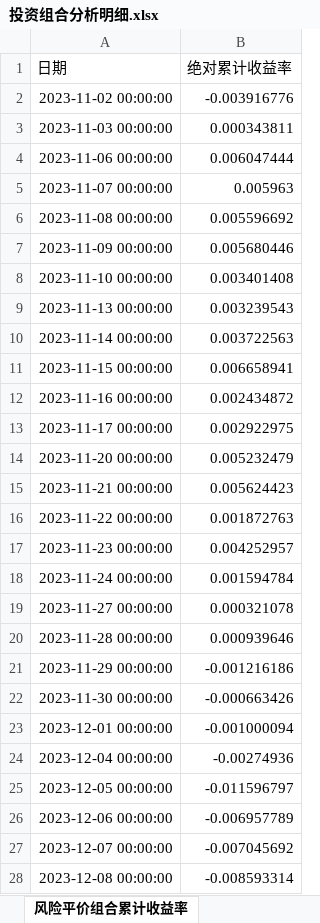
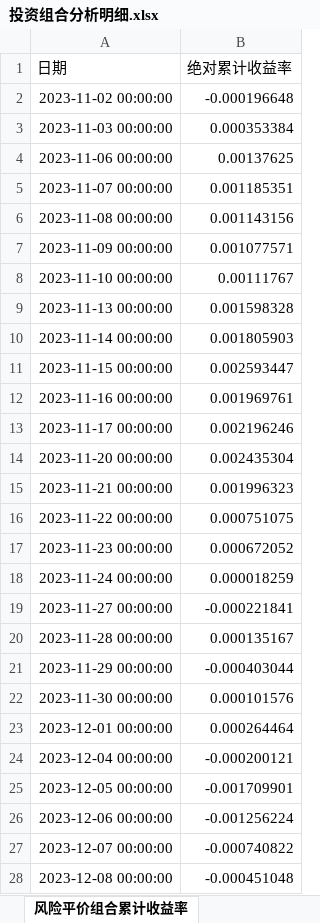
Before and after one commit to bwliseva/portfolio-report, an Excel workbook: automation/投资组合分析明细.xlsx, sheet 风险平价组合累计收益率, drawn as a sheet; only a part is shown; values as stored, in another font and other column widths than the file's, no borders; the diff covers the shown part only; the diff names each change by its address in the sheet, - before the commit and + after, or states it on an @@ line.

```diff
--- a/automation/投资组合分析明细.xlsx (sheet 风险平价组合累计收益率)
+++ b/automation/投资组合分析明细.xlsx (sheet 风险平价组合累计收益率)
-B2 (绝对累计收益率): -0.003916776
+B2 (绝对累计收益率): -0.000196648
-B3 (绝对累计收益率): 0.000343811
+B3 (绝对累计收益率): 0.000353384
-B4 (绝对累计收益率): 0.006047444
+B4 (绝对累计收益率): 0.00137625
-B5 (绝对累计收益率): 0.005963
+B5 (绝对累计收益率): 0.001185351
-B6 (绝对累计收益率): 0.005596692
+B6 (绝对累计收益率): 0.001143156
-B7 (绝对累计收益率): 0.005680446
+B7 (绝对累计收益率): 0.001077571
-B8 (绝对累计收益率): 0.003401408
+B8 (绝对累计收益率): 0.00111767
-B9 (绝对累计收益率): 0.003239543
+B9 (绝对累计收益率): 0.001598328
-B10 (绝对累计收益率): 0.003722563
+B10 (绝对累计收益率): 0.001805903
-B11 (绝对累计收益率): 0.006658941
+B11 (绝对累计收益率): 0.002593447
-B12 (绝对累计收益率): 0.002434872
+B12 (绝对累计收益率): 0.001969761
-B13 (绝对累计收益率): 0.002922975
+B13 (绝对累计收益率): 0.002196246
-B14 (绝对累计收益率): 0.005232479
+B14 (绝对累计收益率): 0.002435304
-B15 (绝对累计收益率): 0.005624423
+B15 (绝对累计收益率): 0.001996323
-B16 (绝对累计收益率): 0.001872763
+B16 (绝对累计收益率): 0.000751075
-B17 (绝对累计收益率): 0.004252957
+B17 (绝对累计收益率): 0.000672052
-B18 (绝对累计收益率): 0.001594784
+B18 (绝对累计收益率): 0.000018259
-B19 (绝对累计收益率): 0.000321078
+B19 (绝对累计收益率): -0.000221841
-B20 (绝对累计收益率): 0.000939646
+B20 (绝对累计收益率): 0.000135167
-B21 (绝对累计收益率): -0.001216186
+B21 (绝对累计收益率): -0.000403044
-B22 (绝对累计收益率): -0.000663426
+B22 (绝对累计收益率): 0.000101576
-B23 (绝对累计收益率): -0.001000094
+B23 (绝对累计收益率): 0.000264464
-B24 (绝对累计收益率): -0.00274936
+B24 (绝对累计收益率): -0.000200121
-B25 (绝对累计收益率): -0.011596797
+B25 (绝对累计收益率): -0.001709901
-B26 (绝对累计收益率): -0.006957789
+B26 (绝对累计收益率): -0.001256224
-B27 (绝对累计收益率): -0.007045692
+B27 (绝对累计收益率): -0.000740822
-B28 (绝对累计收益率): -0.008593314
+B28 (绝对累计收益率): -0.000451048
```
Also changed, not shown: 1 added row and 709 edited cells elsewhere in this sheet, sheet 日收益率, sheet 年化协方差矩阵_日度近一年, sheet 组合绝对累计收益率, sheet 近三年月收益率, sheet 两模型回撤对比_近一年, sheet 相关系数矩阵_日度近一年, 17 more sheets.
